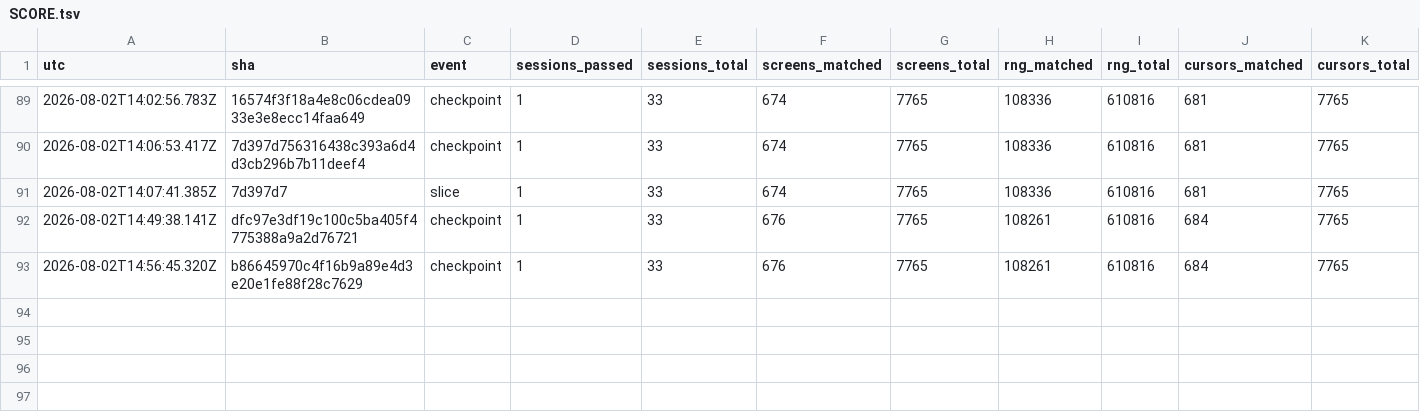
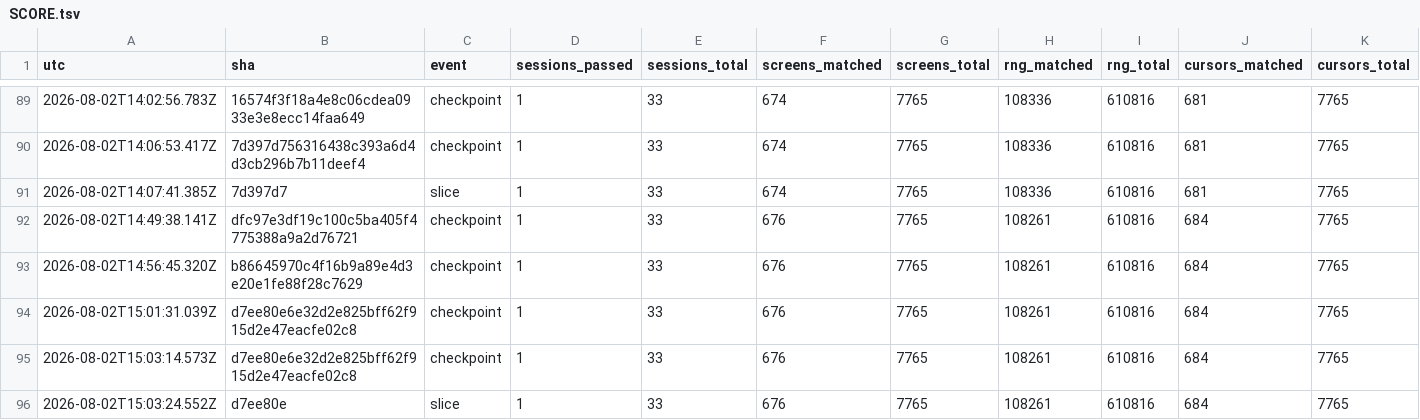
Before and after one commit to vtjeng/teleport-contest, a TSV file: SCORE.tsv, drawn as a sheet; only a part is shown, gaps mark what is left out; rows hold the shown columns only; the diff names each change by its address in the sheet, - before the commit and + after, or states it on an @@ line.

```diff
--- a/SCORE.tsv
+++ b/SCORE.tsv
+row 94: 2026-08-02T15:01:31.039Z | d7ee80e6e32d2e825bff62f915d2e47eacfe02c8 | checkpoint | 1 | 33 | 676 | 7765 | 108261 | 610816 | 684 | 7765
+row 95: 2026-08-02T15:03:14.573Z | d7ee80e6e32d2e825bff62f915d2e47eacfe02c8 | checkpoint | 1 | 33 | 676 | 7765 | 108261 | 610816 | 684 | 7765
+row 96: 2026-08-02T15:03:24.552Z | d7ee80e | slice | 1 | 33 | 676 | 7765 | 108261 | 610816 | 684 | 7765
```
Also changed, not shown: PHASES.tsv, 3 other files.
